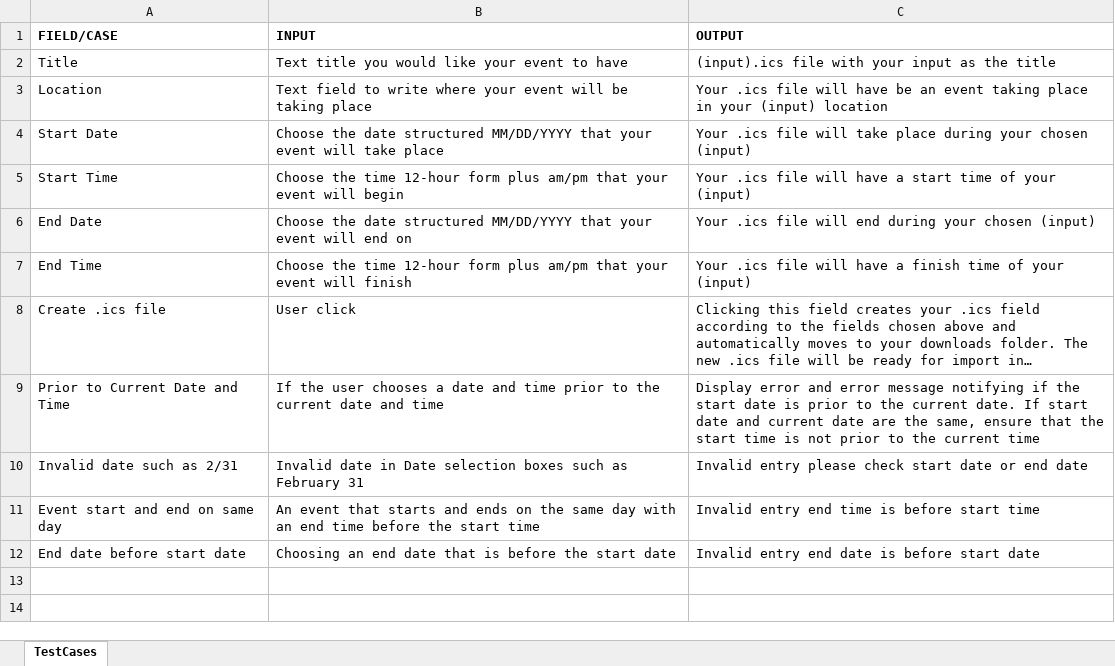
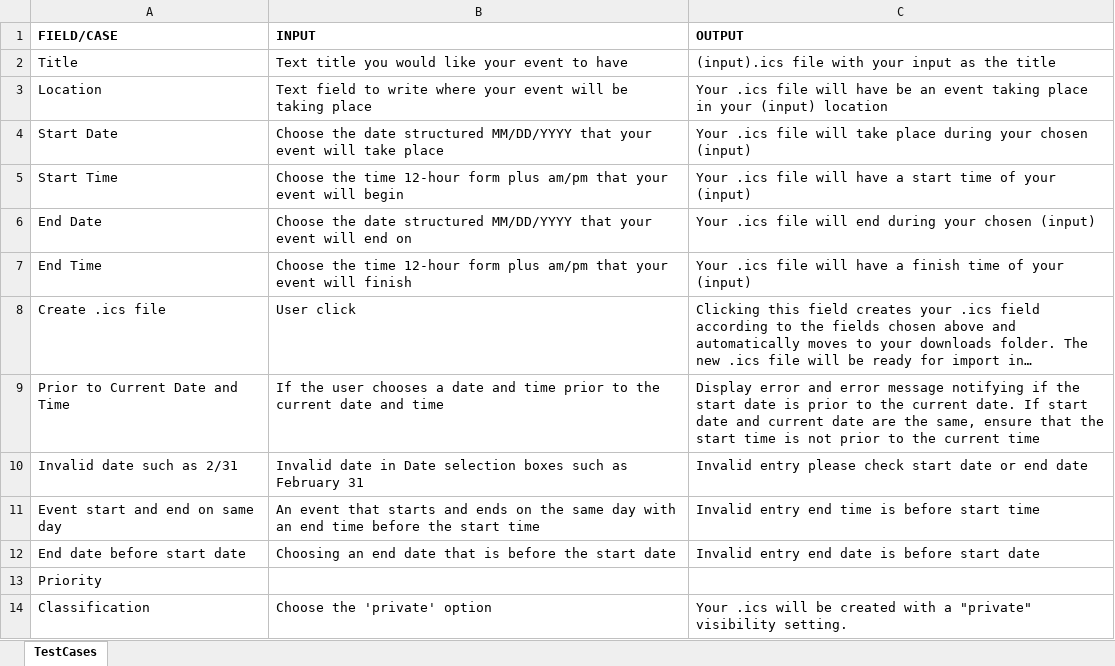
Before and after one commit to Au-Adrian/team-capers, an Excel workbook: TestCases.xlsx, sheet TestCases, drawn as a sheet; long unchanged cells end in …; values as stored, in another font and other column widths than the file's, no borders; the diff names each change by its address in the sheet, - before the commit and + after, or states it on an @@ line.

Commit message:
Add test case for classification

```diff
--- a/TestCases.xlsx (sheet TestCases)
+++ b/TestCases.xlsx (sheet TestCases)
+row 13: Priority
+row 14: Classification | Choose the 'private' option | Your .ics will be created with a "private" visibility setting.
```
